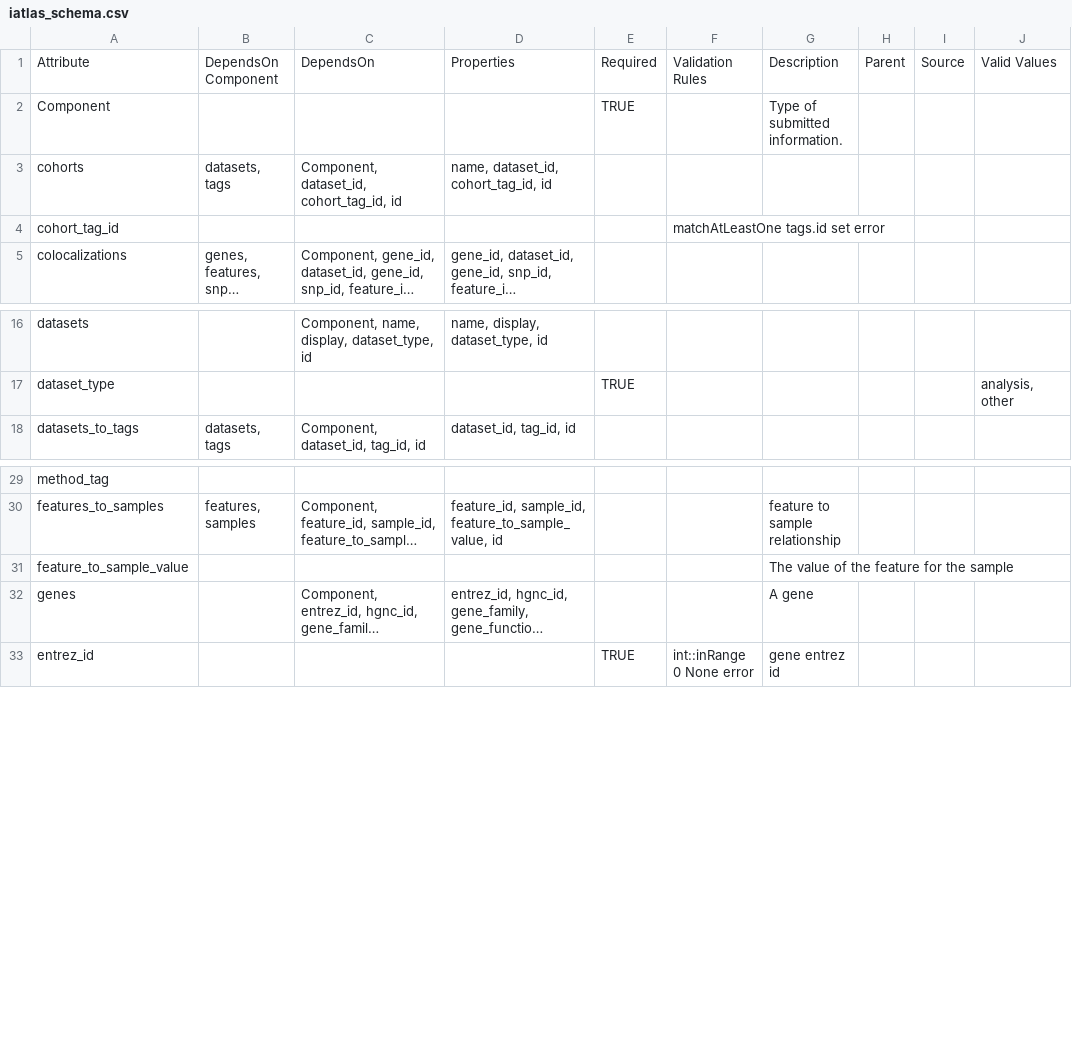
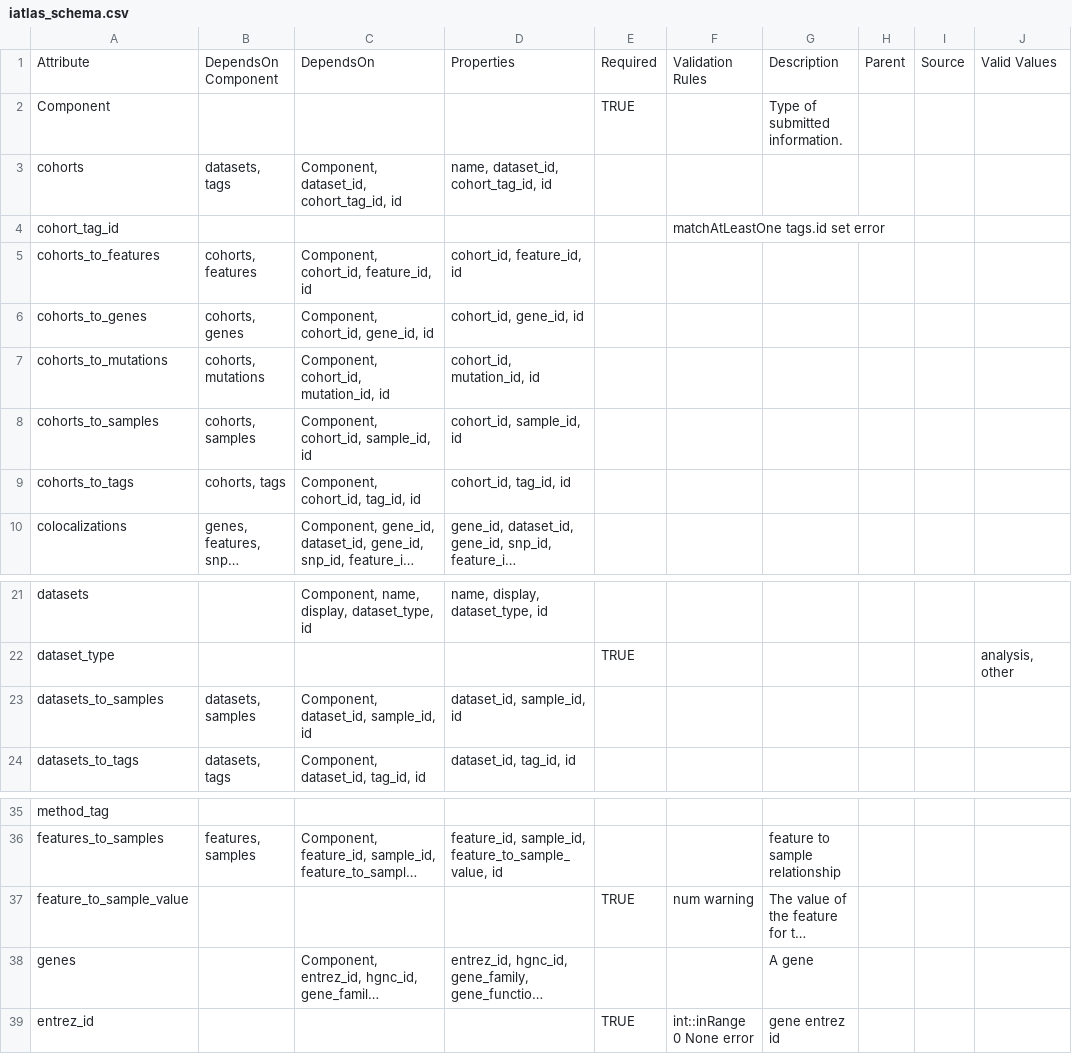
Before and after one commit to CRI-iAtlas/iAtlasSchema, a CSV file: iatlas_schema.csv, drawn as a sheet; only a part is shown, gaps mark what is left out; long unchanged cells end in …; addresses are those after the commit; the diff names each change by its address in the sheet, - before the commit and + after, or states it on an @@ line.

Commit message:
fix various missing tables and wrong fields

```diff
--- a/iatlas_schema.csv
+++ b/iatlas_schema.csv
+row 5: cohorts_to_features | cohorts, features | Component, cohort_id, feature_id, id | cohort_id, feature_id, id
+row 6: cohorts_to_genes | cohorts, genes | Component, cohort_id, gene_id, id | cohort_id, gene_id, id
+row 7: cohorts_to_mutations | cohorts, mutations | Component, cohort_id, mutation_id, id | cohort_id, mutation_id, id
+row 8: cohorts_to_samples | cohorts, samples | Component, cohort_id, sample_id, id | cohort_id, sample_id, id
+row 9: cohorts_to_tags | cohorts, tags | Component, cohort_id, tag_id, id | cohort_id, tag_id, id
+row 23: datasets_to_samples | datasets, samples | Component, dataset_id, sample_id, id | dataset_id, sample_id, id
-E37: (empty)
+E37: TRUE
-F37: (empty)
+F37: num warning
```
Also changed, not shown: 1 other file.
